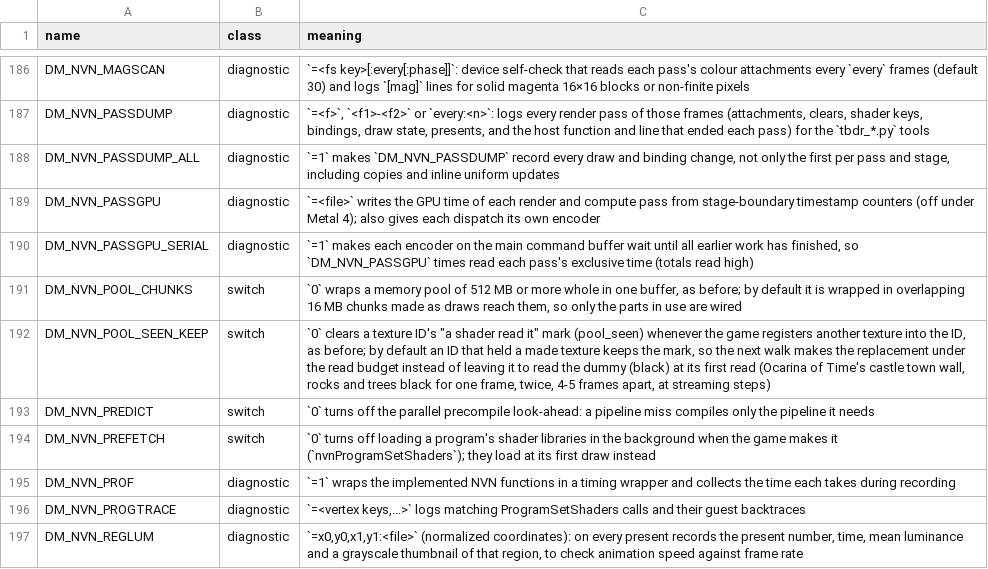
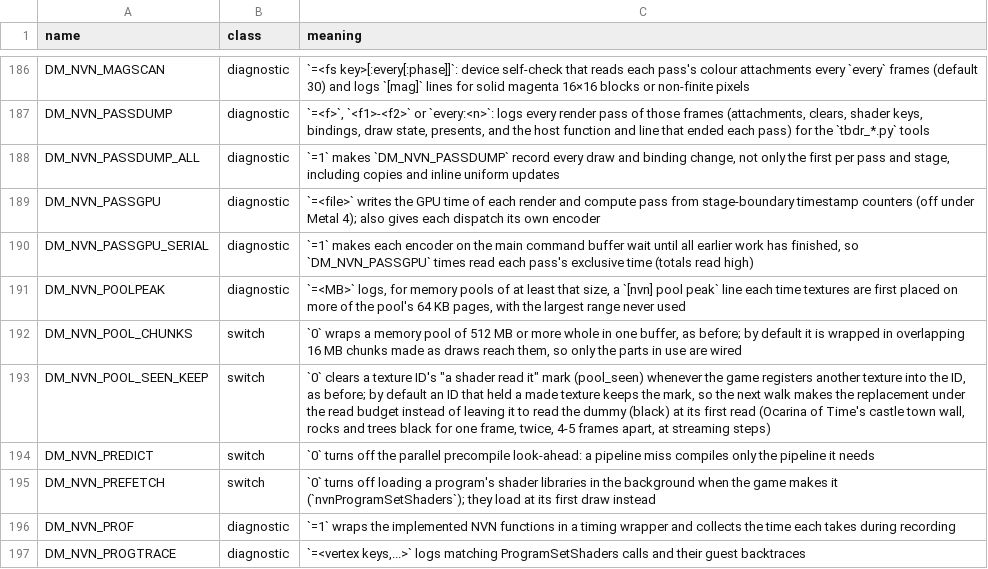
Before and after one commit to AmateurWizrd/nxnative, a TSV file: docs/env_switches.tsv, drawn as a sheet; only a part is shown, gaps mark what is left out; the shorter side is filled out with more unchanged rows; the diff names each change by its address in the sheet, - before the commit and + after, or states it on an @@ line.

Commit message:
DM_NVN_POOLPEAK=<MB> (diagnostic): for memory pools of at least that size, a line each time textures are first placed on more of the pool's 64 KB pages, with the largest range never used: how full a game's render target pool gets, also when it allocates from both ends. Breath of the Wild's 115 MB render buffer pool with the inventory, map and System menu opened: 78.8 MB used at a 1920x1080 output, 107.1 MB at 2346x1320
The page set is in nvn_poolpeak.h (pure C), which hle_nvn.c's nvnTextureInitialize fills; t_poolpeak.c checks it (pages marked once, a texture across a page boundary, both ends of the pool, a range split in the middle, nothing past the pool's end, a pool of 1.5 pages). docs/agents/04-graphics.md lists the switch.

(cherry picked from commit 127a2aa3b0b299fa34d55638b06404e225988b0c)

```diff
--- a/docs/env_switches.tsv
+++ b/docs/env_switches.tsv
+row 191: DM_NVN_POOLPEAK | diagnostic | `=<MB>` logs, for memory pools of at least that size, a `[nvn] pool peak` line each time textures are first placed on more of the pool's 64 KB pages, with the largest range never used
```
Also changed, not shown: 5 other files.
